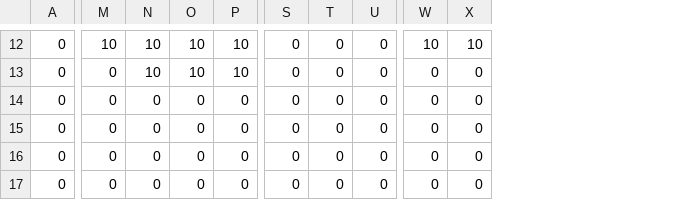
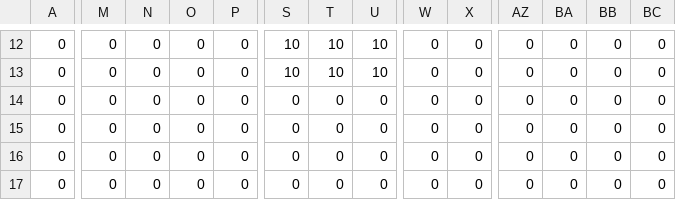
Before and after one commit to T-Tanaka31/FestivalMusic, a CSV file: FestivalMusic/Res/Map/Stage1.csv, drawn as a sheet; only a part is shown, gaps mark what is left out; the diff covers the shown part only; the diff names each change by its address in the sheet, - before the commit and + after, or states it on an @@ line.

```diff
--- a/FestivalMusic/Res/Map/Stage1.csv
+++ b/FestivalMusic/Res/Map/Stage1.csv
+column AZ, rows 12-17: all 0
+column BA, rows 12-17: all 0
+column BB, rows 12-17: all 0
+column BC, rows 12-17: all 0
-M12: 10
+M12: 0
-N12:N13: 10
+N12:N13: 0
-O12:O13: 10
+O12:O13: 0
-P12:P13: 10
+P12:P13: 0
-S12:S13: 0
+S12:S13: 10
-T12:T13: 0
+T12:T13: 10
-U12:U13: 0
+U12:U13: 10
-W12: 10
+W12: 0
-X12: 10
+X12: 0
```
Also changed, not shown: 77 edited cells elsewhere in this file, FestivalMusic/Res/Map/Stage2.csv, FestivalMusic/Res/Map/Stage5.csv, 20 other files.
